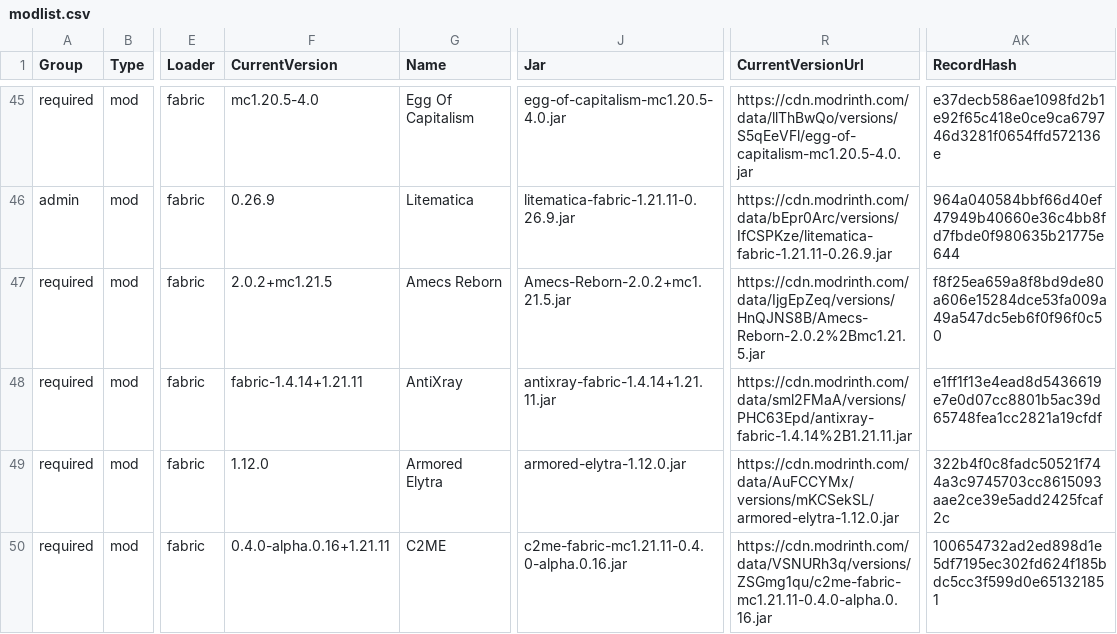
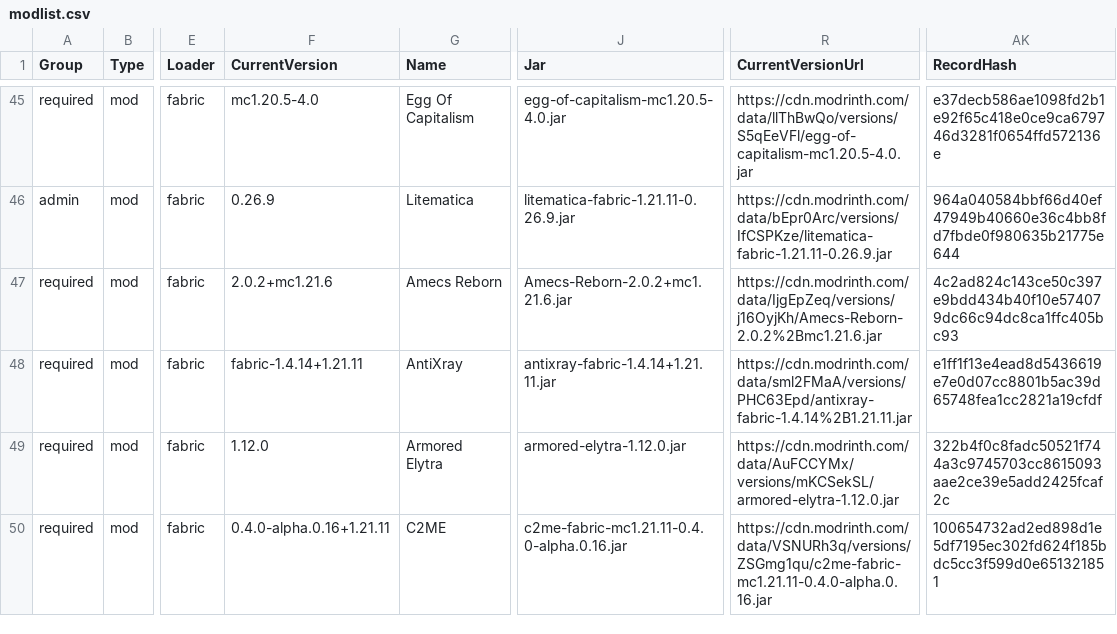
Before and after one commit to survivorsunited/minecraft-mods-manager, a CSV file: modlist.csv, drawn as a sheet; only a part is shown, gaps mark what is left out; the diff covers the shown part only; the diff names each change by its address in the sheet, - before the commit and + after, or states it on an @@ line.

Commit message:
fix db.

```diff
--- a/modlist.csv
+++ b/modlist.csv
-F47 (CurrentVersion): 2.0.2+mc1.21.5
+F47 (CurrentVersion): 2.0.2+mc1.21.6
-J47 (Jar): Amecs-Reborn-2.0.2+mc1.21.5.jar
+J47 (Jar): Amecs-Reborn-2.0.2+mc1.21.6.jar
-R47 (CurrentVersionUrl): https://cdn.modrinth.com/data/IjgEpZeq/versions/HnQJNS8B/Amecs-Reborn-2.0.2%2Bmc1.21.5.jar
+R47 (CurrentVersionUrl): https://cdn.modrinth.com/data/IjgEpZeq/versions/j16OyjKh/Amecs-Reborn-2.0.2%2Bmc1.21.6.jar
-AK47 (RecordHash): f8f25ea659a8f8bd9de80a606e15284dce53fa009a49a547dc5eb6f0f96f0c50
+AK47 (RecordHash): 4c2ad824c143ce50c397e9bdd434b40f10e574079dc66c94dc8ca1ffc405bc93
```
Also changed, not shown: 11 edited cells elsewhere in this file.
